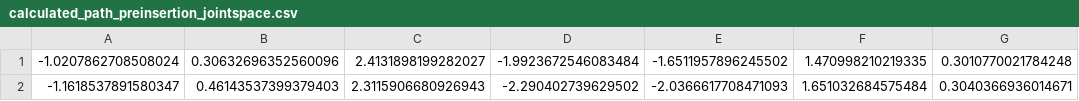
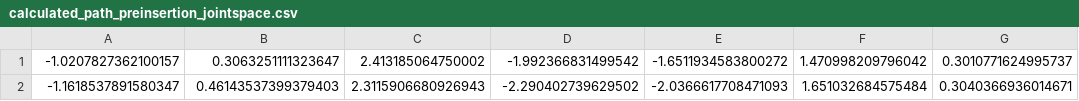
Before and after one commit to nils-sichert/RNM, a CSV file: kinematic_robot/scripts/Path/calculated_path_preinsertion_jointspace.csv, drawn as a sheet.

```diff
--- a/kinematic_robot/scripts/Path/calculated_path_preinsertion_jointspace.csv
+++ b/kinematic_robot/scripts/Path/calculated_path_preinsertion_jointspace.csv
@@ -1,2 +1,2 @@
--1.0207862708508024,0.30632696352560096,2.4131898199282027,-1.9923672546083484,-1.6511957896245502,1.470998210219335,0.3010770021784248
+-1.0207827362100157,0.3063251111323647,2.413185064750002,-1.992366831499542,-1.6511934583800272,1.470998209796042,0.3010771624995737
 -1.1618537891580347,0.46143537399379403,2.3115906680926943,-2.290402739629502,-2.0366617708471093,1.651032684575484,0.3040366936014671
```
Also changed, not shown: 5 other files.
